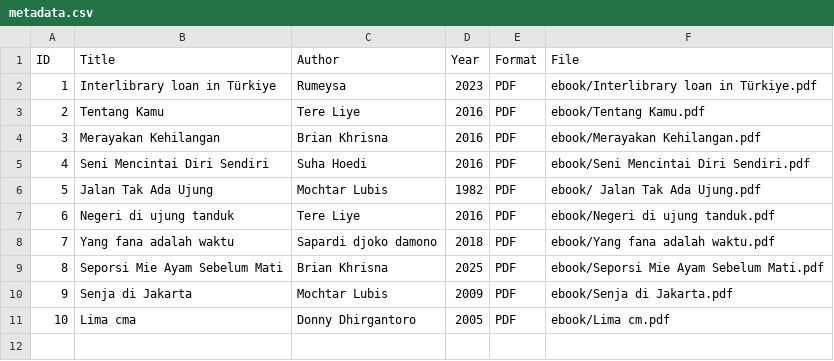
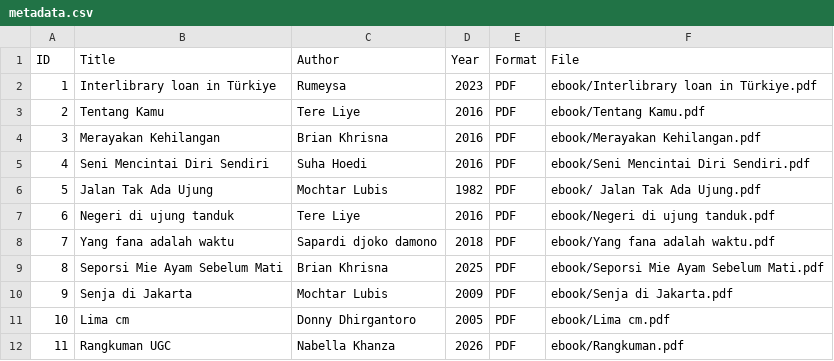
Before and after one commit to bellaKhanza/perpustakaandigital, a CSV file: metadata/metadata.csv, drawn as a sheet.

Commit message:
Fix typo in book title and add new entry

```diff
--- a/metadata/metadata.csv
+++ b/metadata/metadata.csv
@@ -10,2 +10,3 @@ ID,Title,Author,Year,Format,File
 9,Senja di Jakarta,Mochtar Lubis,2009,PDF,ebook/Senja di Jakarta.pdf
-10,Lima cma,Donny Dhirgantoro,2005,PDF,ebook/Lima cm.pdf
+10,Lima cm,Donny Dhirgantoro,2005,PDF,ebook/Lima cm.pdf
+11,Rangkuman UGC,Nabella Khanza,2026,PDF,ebook/Rangkuman.pdf
```
